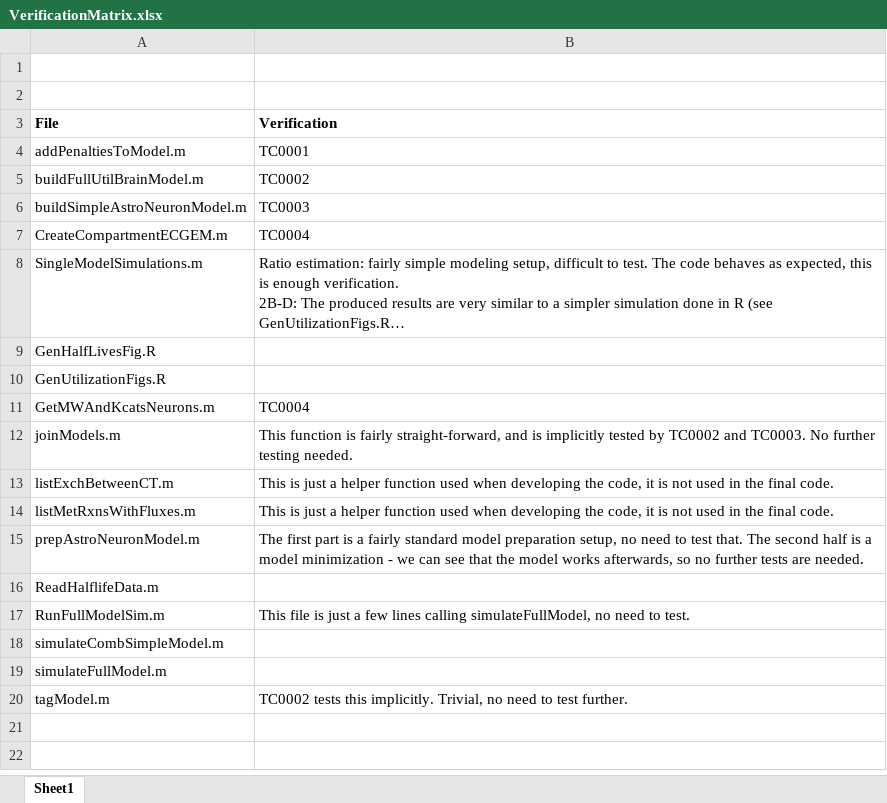
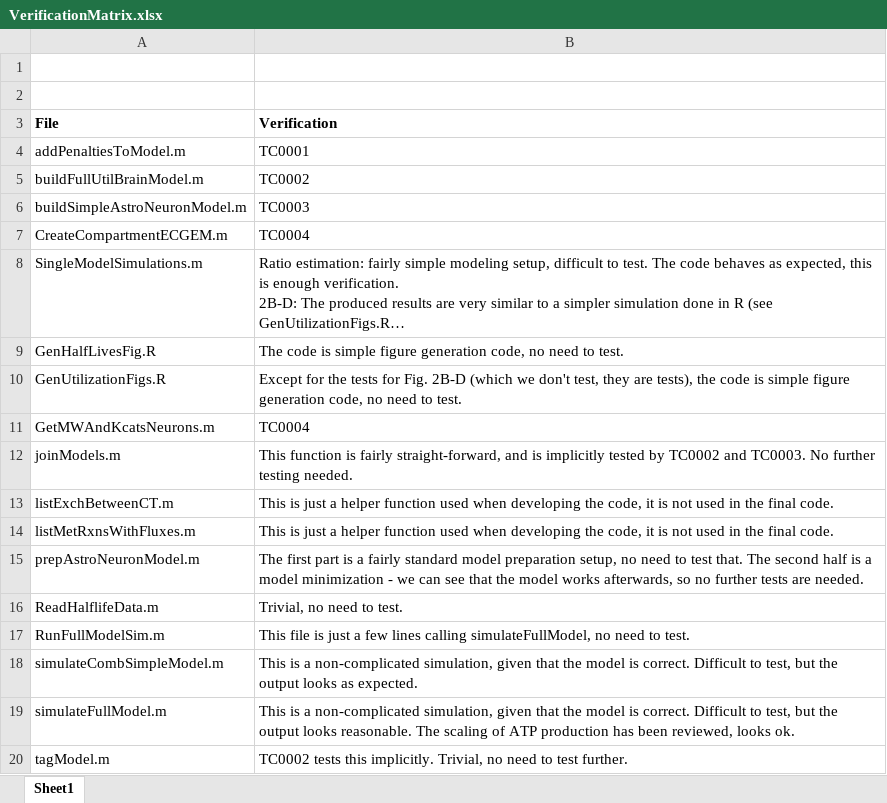
Before and after one commit to SysBioChalmers/BrainMetabolismModeling, an Excel workbook: VerificationMatrix.xlsx, sheet Sheet1, drawn as a sheet; long unchanged cells end in …; values as stored, in another font and other column widths than the file's, no borders; the diff names each change by its address in the sheet, - before the commit and + after, or states it on an @@ line.

Commit message:
Verification ready.

```diff
--- a/VerificationMatrix.xlsx (sheet Sheet1)
+++ b/VerificationMatrix.xlsx (sheet Sheet1)
-B9 (Verification): (empty)
+B9 (Verification): The code is simple figure generation code, no need to test.
-B10 (Verification): (empty)
+B10 (Verification): Except for the tests for Fig. 2B-D (which we don't test, they are tests), the code is simple figure generation code, no need to test.
-B16 (Verification): (empty)
+B16 (Verification): Trivial, no need to test.
-B18 (Verification): (empty)
+B18 (Verification): This is a non-complicated simulation, given that the model is correct. Difficult to test, but the output looks as expected.
-B19 (Verification): (empty)
+B19 (Verification): This is a non-complicated simulation, given that the model is correct. Difficult to test, but the output looks reasonable. The scaling of ATP production has been reviewed, looks ok.
```
Also changed, not shown: 1 other file.
